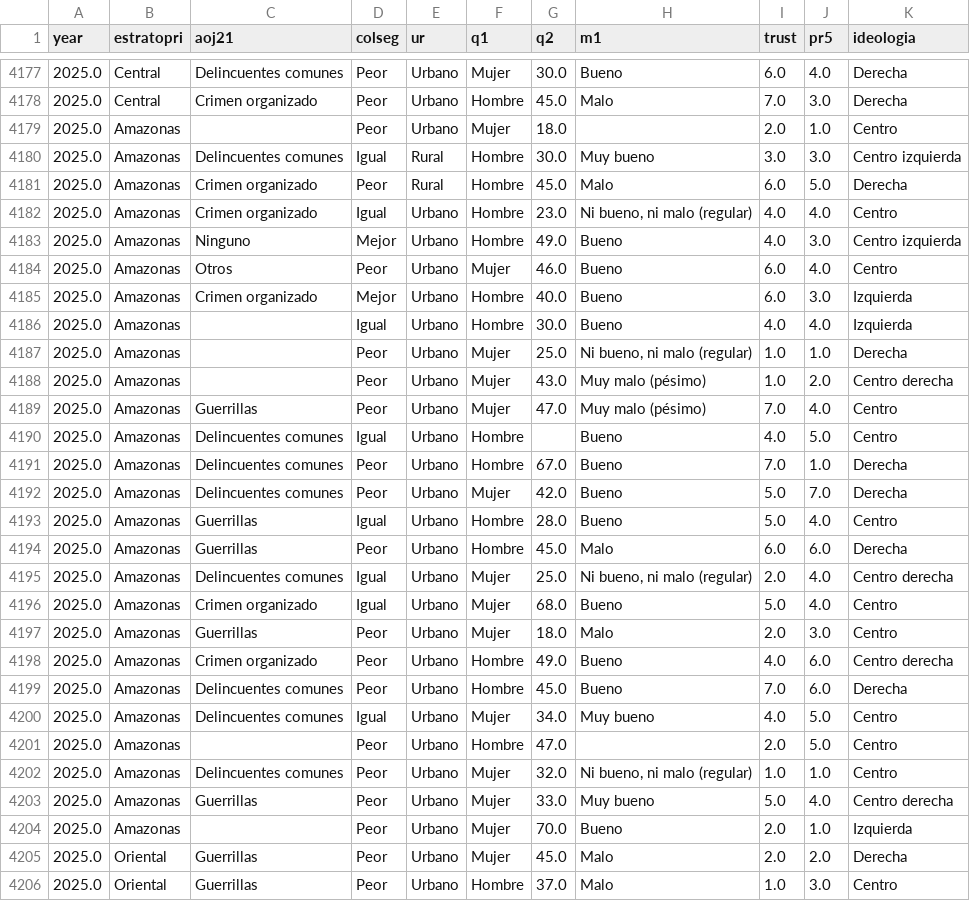
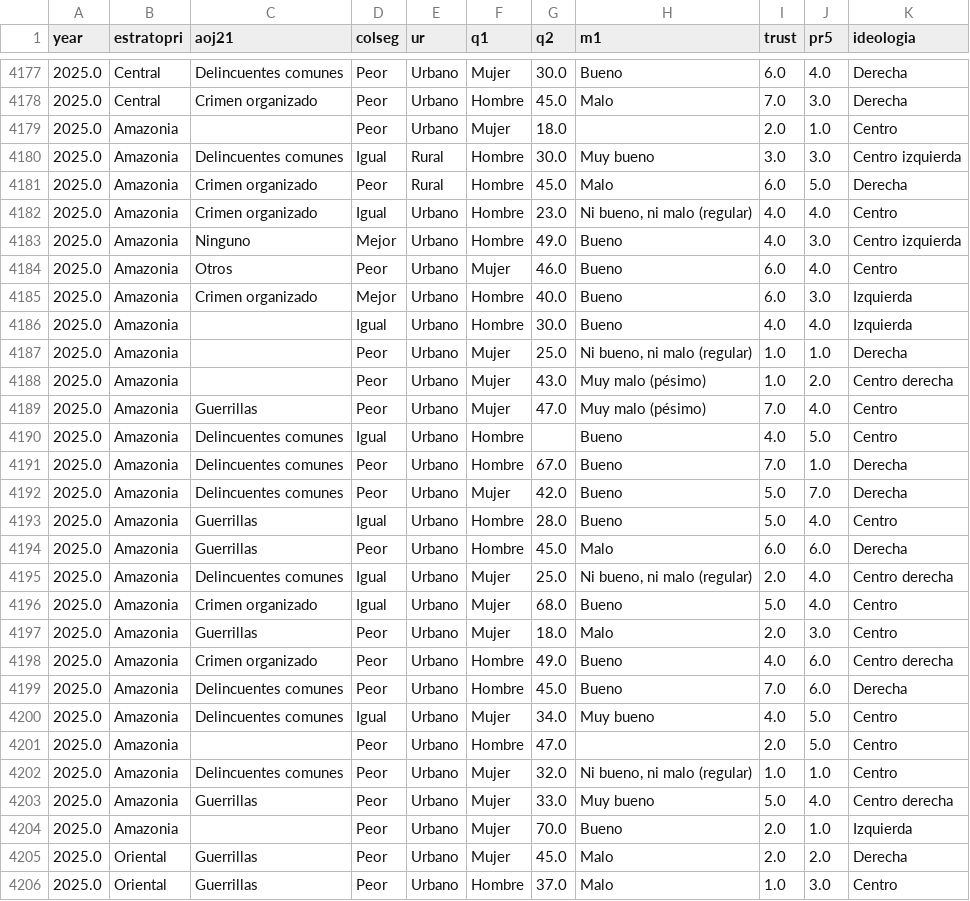
Before and after one commit to juandnn/Observatorio, a CSV file: src/data/df_final.csv, drawn as a sheet; only a part is shown, gaps mark what is left out; the diff covers the shown part only.

```diff
--- a/src/data/df_final.csv
+++ b/src/data/df_final.csv
@@ -4178,28 +4178,28 @@ year,estratopri,aoj21,colseg,ur,q1,q2,m1,trust,pr5,ideologia
 2025.0,Central,Crimen organizado,Peor,Urbano,Hombre,45.0,Malo,7.0,3.0,Derecha
-2025.0,Amazonas,,Peor,Urbano,Mujer,18.0,,2.0,1.0,Centro
-2025.0,Amazonas,Delincuentes comunes,Igual,Rural,Hombre,30.0,Muy bueno,3.0,3.0,Centro izquierda
-2025.0,Amazonas,Crimen organizado,Peor,Rural,Hombre,45.0,Malo,6.0,5.0,Derecha
-2025.0,Amazonas,Crimen organizado,Igual,Urbano,Hombre,23.0,"Ni bueno, ni malo (regular)",4.0,4.0,Centro
-2025.0,Amazonas,Ninguno,Mejor,Urbano,Hombre,49.0,Bueno,4.0,3.0,Centro izquierda
-2025.0,Amazonas,Otros,Peor,Urbano,Mujer,46.0,Bueno,6.0,4.0,Centro
-2025.0,Amazonas,Crimen organizado,Mejor,Urbano,Hombre,40.0,Bueno,6.0,3.0,Izquierda
-2025.0,Amazonas,,Igual,Urbano,Hombre,30.0,Bueno,4.0,4.0,Izquierda
-2025.0,Amazonas,,Peor,Urbano,Mujer,25.0,"Ni bueno, ni malo (regular)",1.0,1.0,Derecha
-2025.0,Amazonas,,Peor,Urbano,Mujer,43.0,Muy malo (pésimo),1.0,2.0,Centro derecha
-2025.0,Amazonas,Guerrillas,Peor,Urbano,Mujer,47.0,Muy malo (pésimo),7.0,4.0,Centro
-2025.0,Amazonas,Delincuentes comunes,Igual,Urbano,Hombre,,Bueno,4.0,5.0,Centro
-2025.0,Amazonas,Delincuentes comunes,Peor,Urbano,Hombre,67.0,Bueno,7.0,1.0,Derecha
-2025.0,Amazonas,Delincuentes comunes,Peor,Urbano,Mujer,42.0,Bueno,5.0,7.0,Derecha
-2025.0,Amazonas,Guerrillas,Igual,Urbano,Hombre,28.0,Bueno,5.0,4.0,Centro
-2025.0,Amazonas,Guerrillas,Peor,Urbano,Hombre,45.0,Malo,6.0,6.0,Derecha
-2025.0,Amazonas,Delincuentes comunes,Igual,Urbano,Mujer,25.0,"Ni bueno, ni malo (regular)",2.0,4.0,Centro derecha
-2025.0,Amazonas,Crimen organizado,Igual,Urbano,Mujer,68.0,Bueno,5.0,4.0,Centro
-2025.0,Amazonas,Guerrillas,Peor,Urbano,Mujer,18.0,Malo,2.0,3.0,Centro
-2025.0,Amazonas,Crimen organizado,Peor,Urbano,Hombre,49.0,Bueno,4.0,6.0,Centro derecha
-2025.0,Amazonas,Delincuentes comunes,Peor,Urbano,Hombre,45.0,Bueno,7.0,6.0,Derecha
-2025.0,Amazonas,Delincuentes comunes,Igual,Urbano,Mujer,34.0,Muy bueno,4.0,5.0,Centro
-2025.0,Amazonas,,Peor,Urbano,Hombre,47.0,,2.0,5.0,Centro
-2025.0,Amazonas,Delincuentes comunes,Peor,Urbano,Mujer,32.0,"Ni bueno, ni malo (regular)",1.0,1.0,Centro
-2025.0,Amazonas,Guerrillas,Peor,Urbano,Mujer,33.0,Muy bueno,5.0,4.0,Centro derecha
-2025.0,Amazonas,,Peor,Urbano,Mujer,70.0,Bueno,2.0,1.0,Izquierda
+2025.0,Amazonia,,Peor,Urbano,Mujer,18.0,,2.0,1.0,Centro
+2025.0,Amazonia,Delincuentes comunes,Igual,Rural,Hombre,30.0,Muy bueno,3.0,3.0,Centro izquierda
+2025.0,Amazonia,Crimen organizado,Peor,Rural,Hombre,45.0,Malo,6.0,5.0,Derecha
+2025.0,Amazonia,Crimen organizado,Igual,Urbano,Hombre,23.0,"Ni bueno, ni malo (regular)",4.0,4.0,Centro
+2025.0,Amazonia,Ninguno,Mejor,Urbano,Hombre,49.0,Bueno,4.0,3.0,Centro izquierda
+2025.0,Amazonia,Otros,Peor,Urbano,Mujer,46.0,Bueno,6.0,4.0,Centro
+2025.0,Amazonia,Crimen organizado,Mejor,Urbano,Hombre,40.0,Bueno,6.0,3.0,Izquierda
+2025.0,Amazonia,,Igual,Urbano,Hombre,30.0,Bueno,4.0,4.0,Izquierda
+2025.0,Amazonia,,Peor,Urbano,Mujer,25.0,"Ni bueno, ni malo (regular)",1.0,1.0,Derecha
+2025.0,Amazonia,,Peor,Urbano,Mujer,43.0,Muy malo (pésimo),1.0,2.0,Centro derecha
+2025.0,Amazonia,Guerrillas,Peor,Urbano,Mujer,47.0,Muy malo (pésimo),7.0,4.0,Centro
+2025.0,Amazonia,Delincuentes comunes,Igual,Urbano,Hombre,,Bueno,4.0,5.0,Centro
+2025.0,Amazonia,Delincuentes comunes,Peor,Urbano,Hombre,67.0,Bueno,7.0,1.0,Derecha
+2025.0,Amazonia,Delincuentes comunes,Peor,Urbano,Mujer,42.0,Bueno,5.0,7.0,Derecha
+2025.0,Amazonia,Guerrillas,Igual,Urbano,Hombre,28.0,Bueno,5.0,4.0,Centro
+2025.0,Amazonia,Guerrillas,Peor,Urbano,Hombre,45.0,Malo,6.0,6.0,Derecha
+2025.0,Amazonia,Delincuentes comunes,Igual,Urbano,Mujer,25.0,"Ni bueno, ni malo (regular)",2.0,4.0,Centro derecha
+2025.0,Amazonia,Crimen organizado,Igual,Urbano,Mujer,68.0,Bueno,5.0,4.0,Centro
+2025.0,Amazonia,Guerrillas,Peor,Urbano,Mujer,18.0,Malo,2.0,3.0,Centro
+2025.0,Amazonia,Crimen organizado,Peor,Urbano,Hombre,49.0,Bueno,4.0,6.0,Centro derecha
+2025.0,Amazonia,Delincuentes comunes,Peor,Urbano,Hombre,45.0,Bueno,7.0,6.0,Derecha
+2025.0,Amazonia,Delincuentes comunes,Igual,Urbano,Mujer,34.0,Muy bueno,4.0,5.0,Centro
+2025.0,Amazonia,,Peor,Urbano,Hombre,47.0,,2.0,5.0,Centro
+2025.0,Amazonia,Delincuentes comunes,Peor,Urbano,Mujer,32.0,"Ni bueno, ni malo (regular)",1.0,1.0,Centro
+2025.0,Amazonia,Guerrillas,Peor,Urbano,Mujer,33.0,Muy bueno,5.0,4.0,Centro derecha
+2025.0,Amazonia,,Peor,Urbano,Mujer,70.0,Bueno,2.0,1.0,Izquierda
 2025.0,Oriental,Guerrillas,Peor,Urbano,Mujer,45.0,Malo,2.0,2.0,Derecha
```
Also changed, not shown: 124 edited cells elsewhere in this file, 3 other files.
